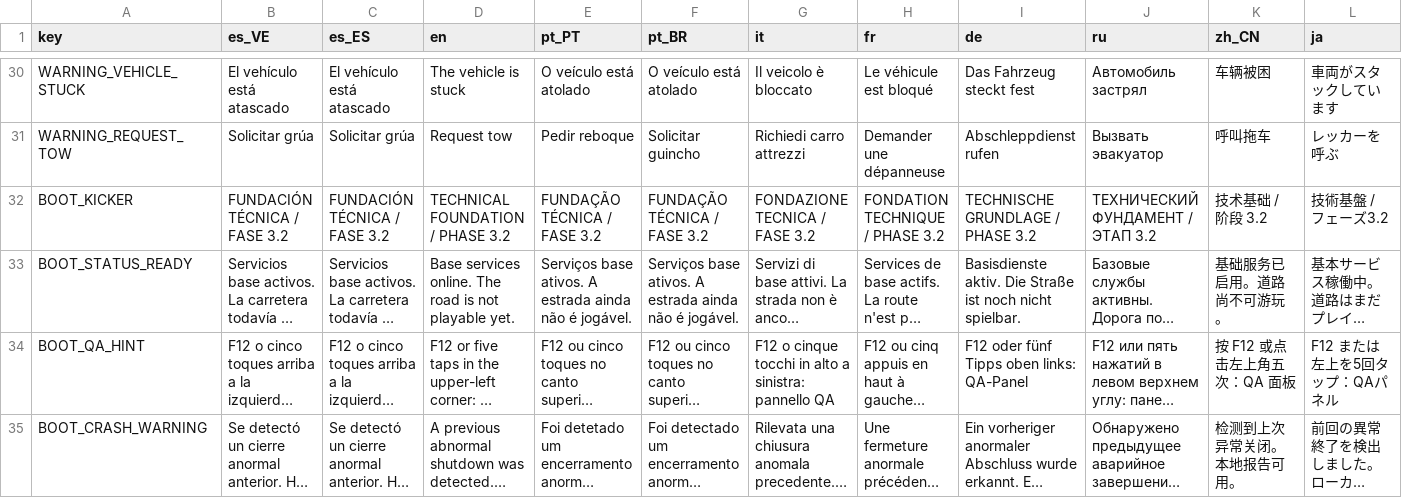
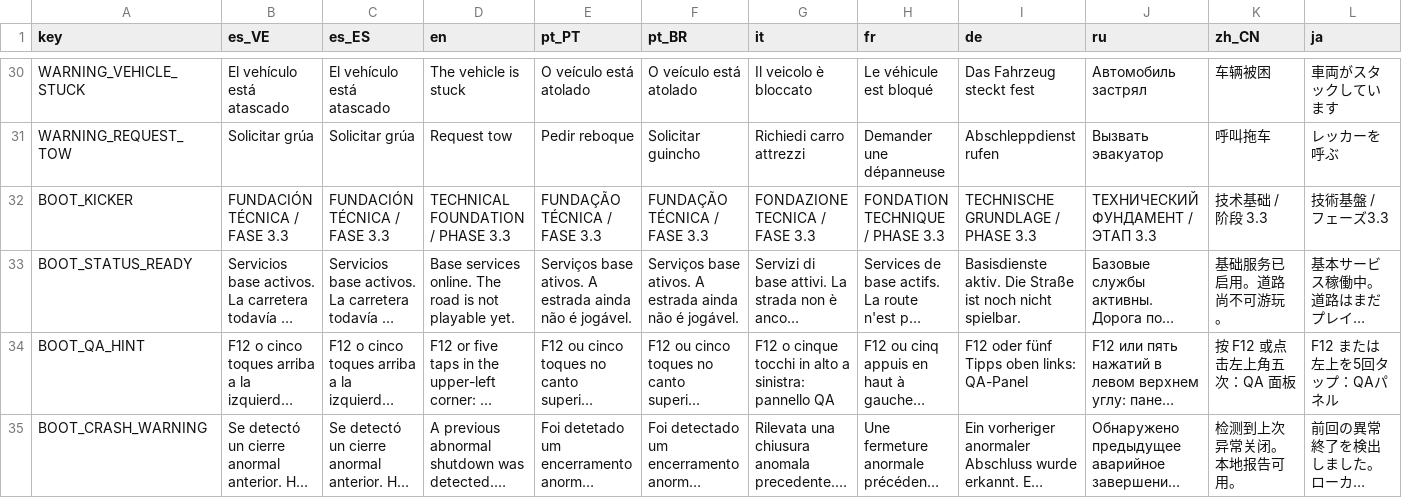
Before and after one commit to emanuelindustri-source/ruta-nocturna-1999, a CSV file: localization/strings.csv, drawn as a sheet; only a part is shown, gaps mark what is left out; long unchanged cells end in …; the diff names each change by its address in the sheet, - before the commit and + after, or states it on an @@ line.

```diff
--- a/localization/strings.csv
+++ b/localization/strings.csv
-B32 (es_VE): FUNDACIÓN TÉCNICA / FASE 3.2
+B32 (es_VE): FUNDACIÓN TÉCNICA / FASE 3.3
-C32 (es_ES): FUNDACIÓN TÉCNICA / FASE 3.2
+C32 (es_ES): FUNDACIÓN TÉCNICA / FASE 3.3
-D32 (en): TECHNICAL FOUNDATION / PHASE 3.2
+D32 (en): TECHNICAL FOUNDATION / PHASE 3.3
-E32 (pt_PT): FUNDAÇÃO TÉCNICA / FASE 3.2
+E32 (pt_PT): FUNDAÇÃO TÉCNICA / FASE 3.3
-F32 (pt_BR): FUNDAÇÃO TÉCNICA / FASE 3.2
+F32 (pt_BR): FUNDAÇÃO TÉCNICA / FASE 3.3
-G32 (it): FONDAZIONE TECNICA / FASE 3.2
+G32 (it): FONDAZIONE TECNICA / FASE 3.3
-H32 (fr): FONDATION TECHNIQUE / PHASE 3.2
+H32 (fr): FONDATION TECHNIQUE / PHASE 3.3
-I32 (de): TECHNISCHE GRUNDLAGE / PHASE 3.2
+I32 (de): TECHNISCHE GRUNDLAGE / PHASE 3.3
-J32 (ru): ТЕХНИЧЕСКИЙ ФУНДАМЕНТ / ЭТАП 3.2
+J32 (ru): ТЕХНИЧЕСКИЙ ФУНДАМЕНТ / ЭТАП 3.3
-K32 (zh_CN): 技术基础 / 阶段 3.2
+K32 (zh_CN): 技术基础 / 阶段 3.3
-L32 (ja): 技術基盤 / フェーズ3.2
+L32 (ja): 技術基盤 / フェーズ3.3
```
Also changed, not shown: 39 other files.
